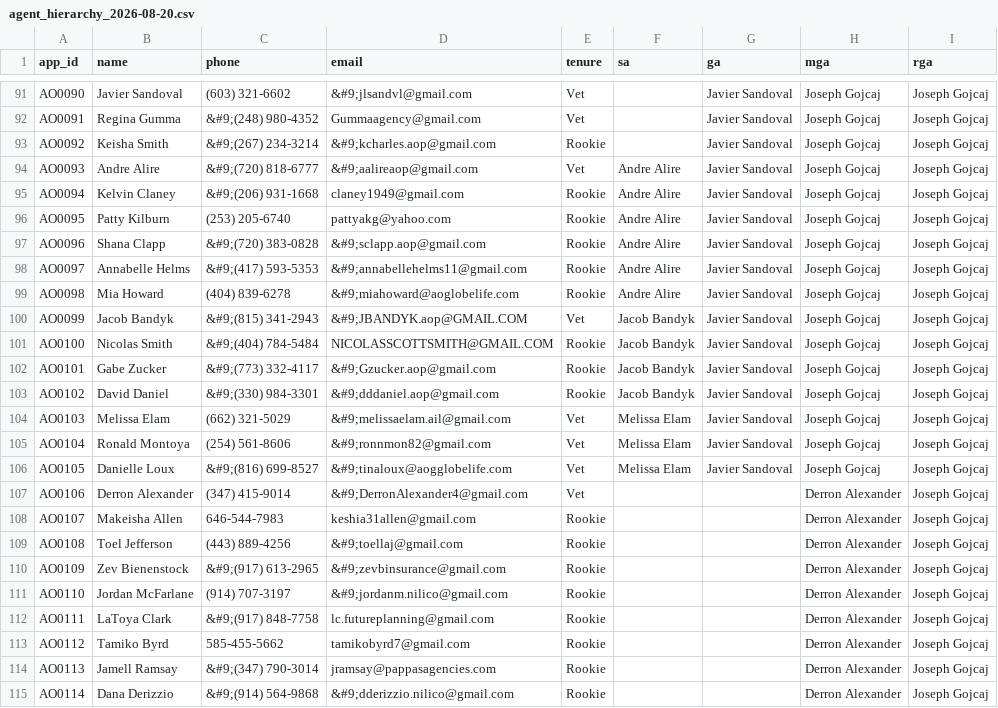
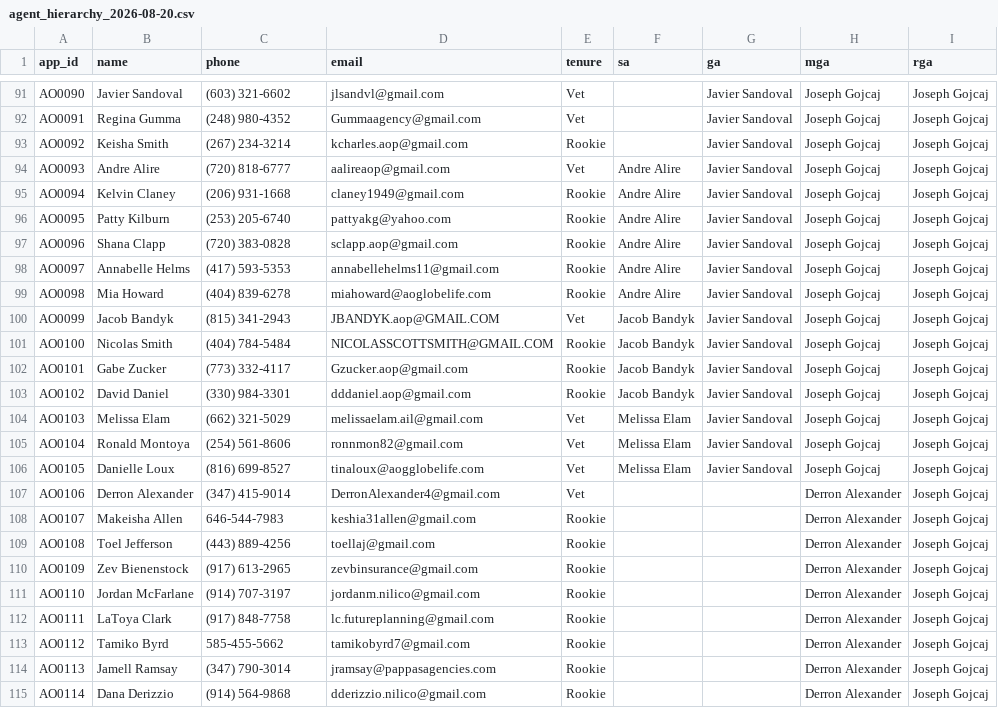
Before and after one commit to linnzi-png/Vantage_Life2.1, a CSV file: backend/data/roster/agent_hierarchy_2026-08-20.csv, drawn as a sheet; only a part is shown, gaps mark what is left out; the diff covers the shown part only; the diff names each change by its address in the sheet, - before the commit and + after, or states it on an @@ line.

```diff
--- a/backend/data/roster/agent_hierarchy_2026-08-20.csv
+++ b/backend/data/roster/agent_hierarchy_2026-08-20.csv
-D91 (email): &#9;jlsandvl@gmail.com
+D91 (email): jlsandvl@gmail.com
-C92 (phone): &#9;(248) 980-4352
+C92 (phone): (248) 980-4352
-C93 (phone): &#9;(267) 234-3214
+C93 (phone): (267) 234-3214
-D93 (email): &#9;kcharles.aop@gmail.com
+D93 (email): kcharles.aop@gmail.com
-C94 (phone): &#9;(720) 818-6777
+C94 (phone): (720) 818-6777
-D94 (email): &#9;aalireaop@gmail.com
+D94 (email): aalireaop@gmail.com
-C95 (phone): &#9;(206) 931-1668
+C95 (phone): (206) 931-1668
-C97 (phone): &#9;(720) 383-0828
+C97 (phone): (720) 383-0828
-D97 (email): &#9;sclapp.aop@gmail.com
+D97 (email): sclapp.aop@gmail.com
-C98 (phone): &#9;(417) 593-5353
+C98 (phone): (417) 593-5353
-D98 (email): &#9;annabellehelms11@gmail.com
+D98 (email): annabellehelms11@gmail.com
-D99 (email): &#9;miahoward@aoglobelife.com
+D99 (email): miahoward@aoglobelife.com
-C100 (phone): &#9;(815) 341-2943
+C100 (phone): (815) 341-2943
-D100 (email): &#9;JBANDYK.aop@GMAIL.COM
+D100 (email): JBANDYK.aop@GMAIL.COM
-C101 (phone): &#9;(404) 784-5484
+C101 (phone): (404) 784-5484
-C102 (phone): &#9;(773) 332-4117
+C102 (phone): (773) 332-4117
-D102 (email): &#9;Gzucker.aop@gmail.com
+D102 (email): Gzucker.aop@gmail.com
-C103 (phone): &#9;(330) 984-3301
+C103 (phone): (330) 984-3301
-D103 (email): &#9;dddaniel.aop@gmail.com
+D103 (email): dddaniel.aop@gmail.com
-D104 (email): &#9;melissaelam.ail@gmail.com
+D104 (email): melissaelam.ail@gmail.com
-D105 (email): &#9;ronnmon82@gmail.com
+D105 (email): ronnmon82@gmail.com
-C106 (phone): &#9;(816) 699-8527
+C106 (phone): (816) 699-8527
-D106 (email): &#9;tinaloux@aogglobelife.com
+D106 (email): tinaloux@aogglobelife.com
-D107 (email): &#9;DerronAlexander4@gmail.com
+D107 (email): DerronAlexander4@gmail.com
-D109 (email): &#9;toellaj@gmail.com
+D109 (email): toellaj@gmail.com
-C110 (phone): &#9;(917) 613-2965
+C110 (phone): (917) 613-2965
-D110 (email): &#9;zevbinsurance@gmail.com
+D110 (email): zevbinsurance@gmail.com
-D111 (email): &#9;jordanm.nilico@gmail.com
+D111 (email): jordanm.nilico@gmail.com
-C112 (phone): &#9;(917) 848-7758
+C112 (phone): (917) 848-7758
-C114 (phone): &#9;(347) 790-3014
+C114 (phone): (347) 790-3014
-C115 (phone): &#9;(914) 564-9868
+C115 (phone): (914) 564-9868
-D115 (email): &#9;dderizzio.nilico@gmail.com
+D115 (email): dderizzio.nilico@gmail.com
```
Also changed, not shown: 55 edited cells elsewhere in this file, 5 other files.
